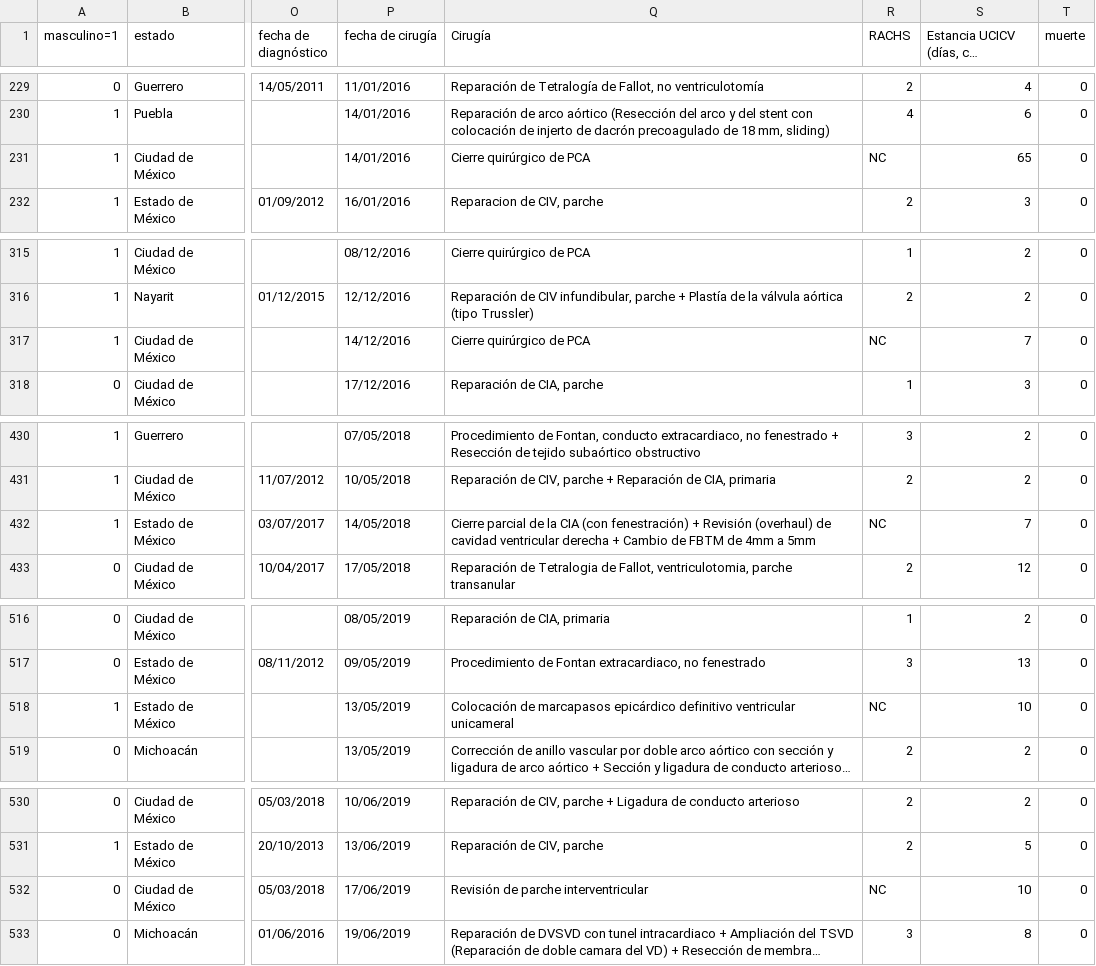
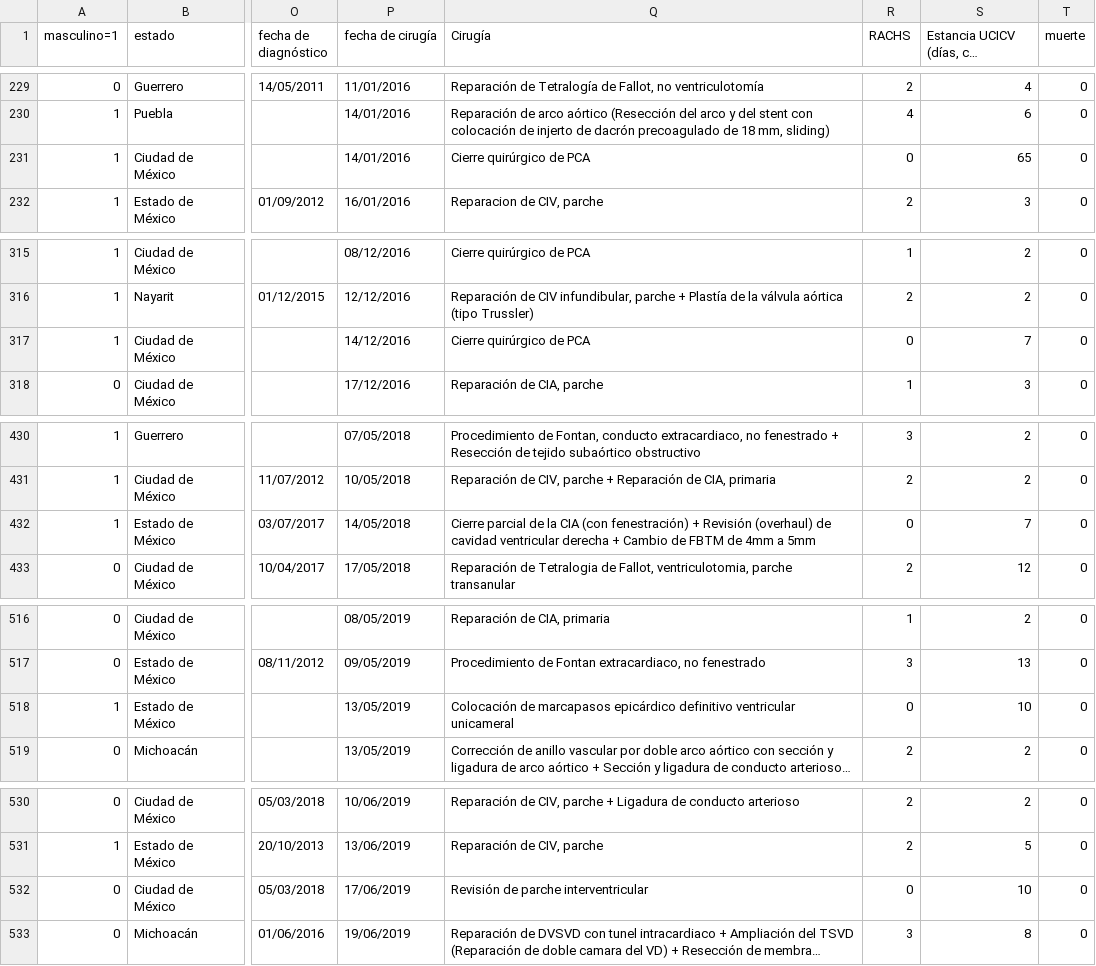
Before and after one commit to DanielaSotoSainz/final_project, a CSV file: cleaning/database_clean.csv, drawn as a sheet; only a part is shown, gaps mark what is left out; long unchanged cells end in …; the diff covers the shown part only; the diff names each change by its address in the sheet, - before the commit and + after, or states it on an @@ line.

```diff
--- a/cleaning/database_clean.csv
+++ b/cleaning/database_clean.csv
-R231 (RACHS): NC
+R231 (RACHS): 0
-R317 (RACHS): NC
+R317 (RACHS): 0
-R432 (RACHS): NC
+R432 (RACHS): 0
-R518 (RACHS): NC
+R518 (RACHS): 0
-R532 (RACHS): NC
+R532 (RACHS): 0
```
Also changed, not shown: 34 edited cells elsewhere in this file, 2 other files.
